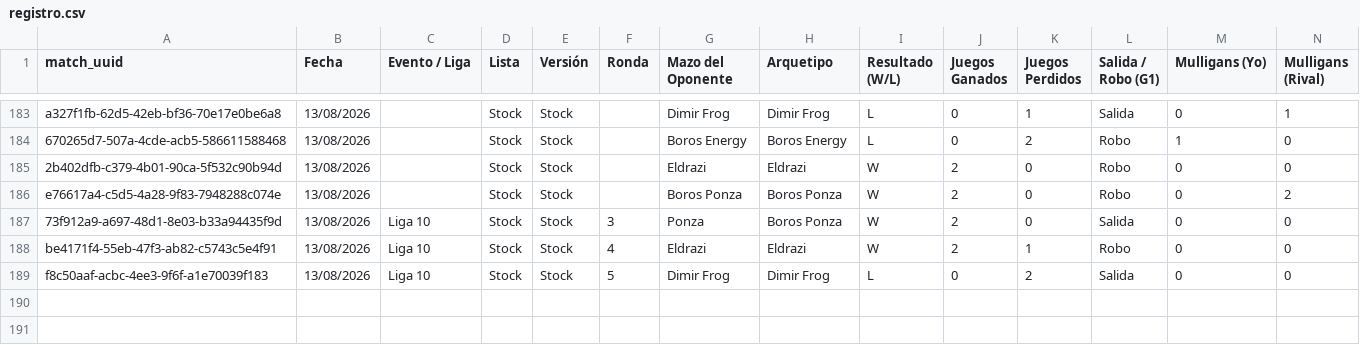
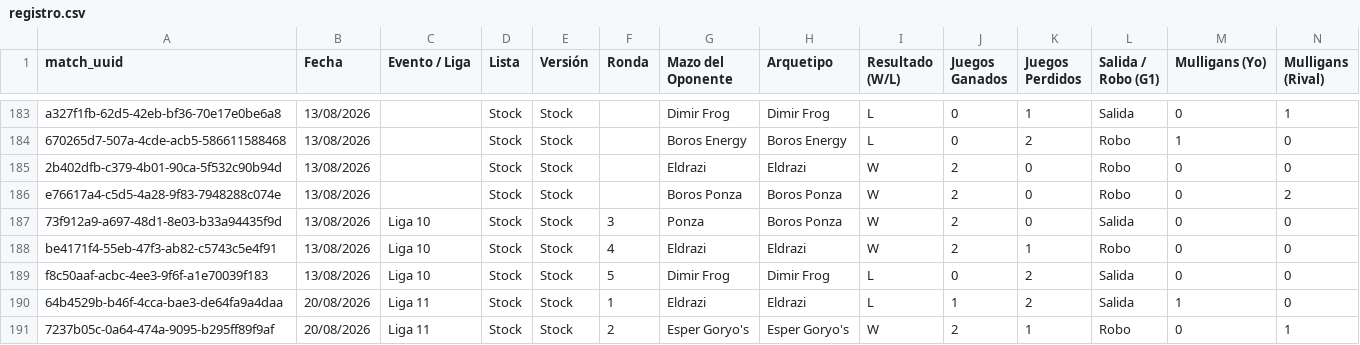
Before and after one commit to feralo77/mtg-izzet, a CSV file: registro.csv, drawn as a sheet; only a part is shown, gaps mark what is left out; rows hold the shown columns only; the diff names each change by its address in the sheet, - before the commit and + after, or states it on an @@ line.

```diff
--- a/registro.csv
+++ b/registro.csv
+row 190: 64b4529b-b46f-4cca-bae3-de64fa9a4daa | 20/08/2026 | Liga 11 | Stock | Stock | 1 | Eldrazi | Eldrazi | L | 1 | 2 | Salida | 1 | 0
+row 191: 7237b05c-0a64-474a-9095-b295ff89f9af | 20/08/2026 | Liga 11 | Stock | Stock | 2 | Esper Goryo's | Esper Goryo's | W | 2 | 1 | Robo | 0 | 1
```
Also changed, not shown: games.csv, scouting.csv, 2 other files.
